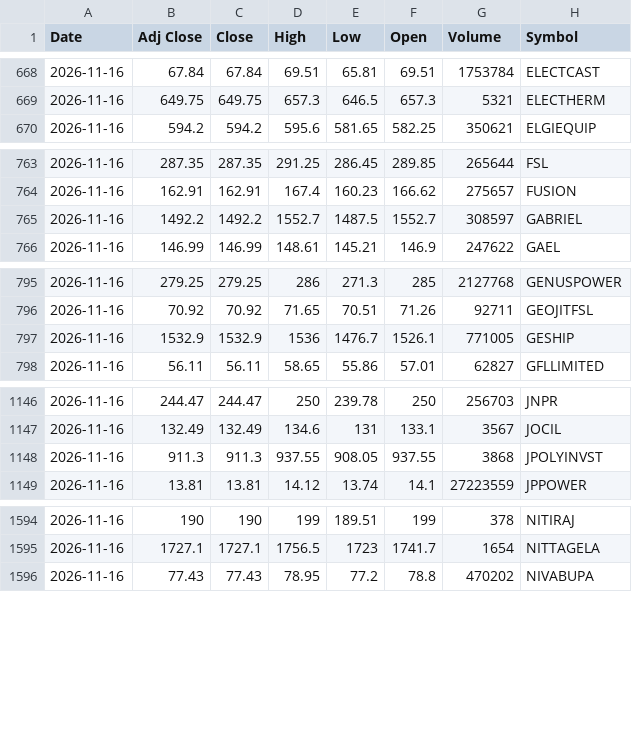
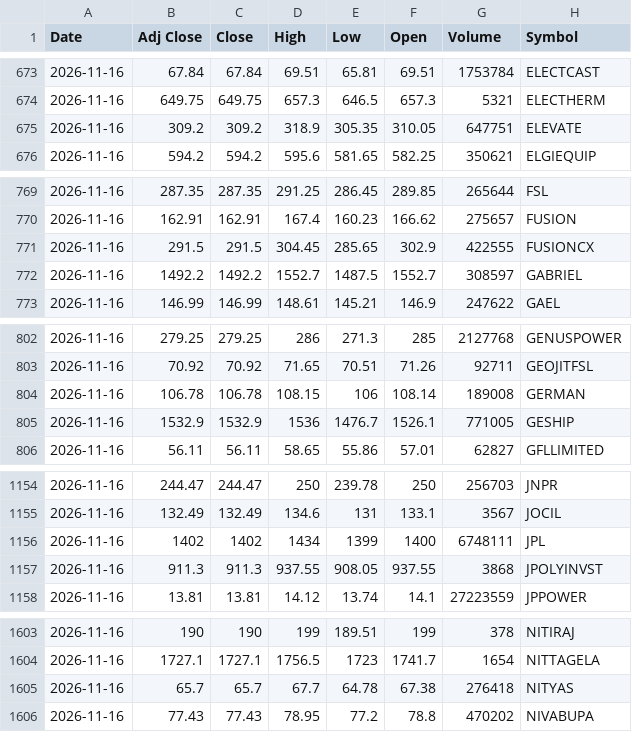
Before and after one commit to VarunNeel/alphatrace-feed, a CSV file: ohlcv/daily/2026-11-16.csv, drawn as a sheet; only a part is shown, gaps mark what is left out; the diff covers the shown part only.

```diff
--- a/ohlcv/daily/2026-11-16.csv
+++ b/ohlcv/daily/2026-11-16.csv
@@ -669,2 +674,3 @@ Date,Adj Close,Close,High,Low,Open,Volume,Symbol
 2026-11-16,649.75,649.75,657.3,646.5,657.3,5321,ELECTHERM
+2026-11-16,309.2,309.2,318.9,305.35,310.05,647751,ELEVATE
 2026-11-16,594.2,594.2,595.6,581.65,582.25,350621,ELGIEQUIP
@@ -764,2 +770,3 @@ Date,Adj Close,Close,High,Low,Open,Volume,Symbol
 2026-11-16,162.91,162.91,167.4,160.23,166.62,275657,FUSION
+2026-11-16,291.5,291.5,304.45,285.65,302.9,422555,FUSIONCX
 2026-11-16,1492.2,1492.2,1552.7,1487.5,1552.7,308597,GABRIEL
@@ -796,2 +803,3 @@ Date,Adj Close,Close,High,Low,Open,Volume,Symbol
 2026-11-16,70.92,70.92,71.65,70.51,71.26,92711,GEOJITFSL
+2026-11-16,106.78,106.78,108.15,106,108.14,189008,GERMAN
 2026-11-16,1532.9,1532.9,1536,1476.7,1526.1,771005,GESHIP
@@ -1147,2 +1155,3 @@ Date,Adj Close,Close,High,Low,Open,Volume,Symbol
 2026-11-16,132.49,132.49,134.6,131,133.1,3567,JOCIL
+2026-11-16,1402,1402,1434,1399,1400,6748111,JPL
 2026-11-16,911.3,911.3,937.55,908.05,937.55,3868,JPOLYINVST
@@ -1595,2 +1604,3 @@ Date,Adj Close,Close,High,Low,Open,Volume,Symbol
 2026-11-16,1727.1,1727.1,1756.5,1723,1741.7,1654,NITTAGELA
+2026-11-16,65.7,65.7,67.7,64.78,67.38,276418,NITYAS
 2026-11-16,77.43,77.43,78.95,77.2,78.8,470202,NIVABUPA
```
Also changed, not shown: 14 added rows elsewhere in this file, ohlcv/DAILY_OHLCV.csv, ohlcv/daily/2026-11-17.csv, 1 other file.
